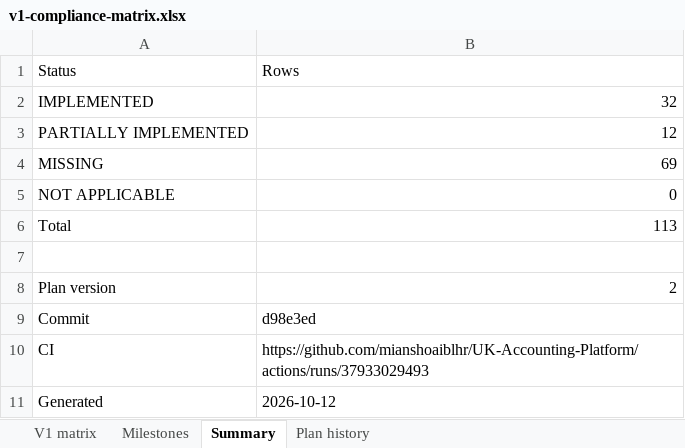
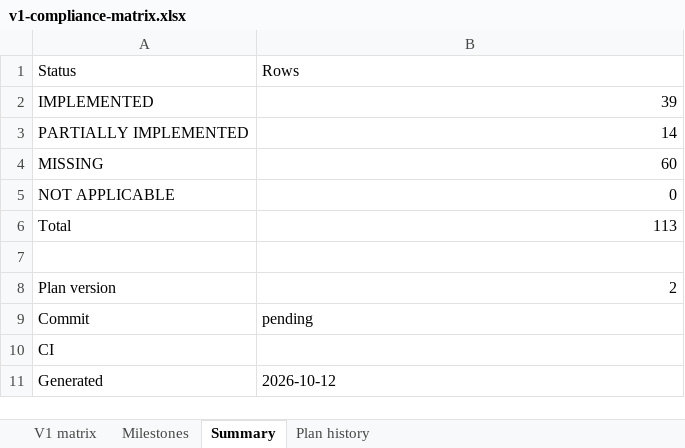
Before and after one commit to mianshoaiblhr/UK-Accounting-Platform, an Excel workbook: docs/architecture/v1-compliance-matrix.xlsx, sheet Summary, drawn as a sheet; values as stored, in another font and other column widths than the file's, no borders; the diff names each change by its address in the sheet, - before the commit and + after, or states it on an @@ line.

```diff
--- a/docs/architecture/v1-compliance-matrix.xlsx (sheet Summary)
+++ b/docs/architecture/v1-compliance-matrix.xlsx (sheet Summary)
-B2 (Rows): 32
+B2 (Rows): 39
-B3 (Rows): 12
+B3 (Rows): 14
-B4 (Rows): 69
+B4 (Rows): 60
-B9 (Rows): d98e3ed
+B9 (Rows): pending
-B10 (Rows): https://github.com/mianshoaiblhr/UK-Accounting-Platform/actions/runs/37933029493
+B10 (Rows): (empty)
```
Also changed, not shown: sheet V1 matrix, sheet Milestones, sheet Plan history, 38 other files.
